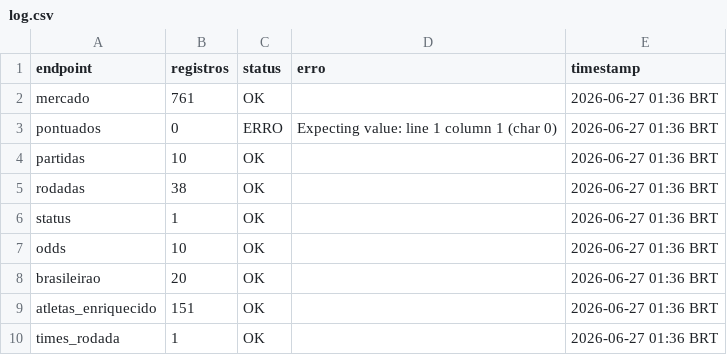
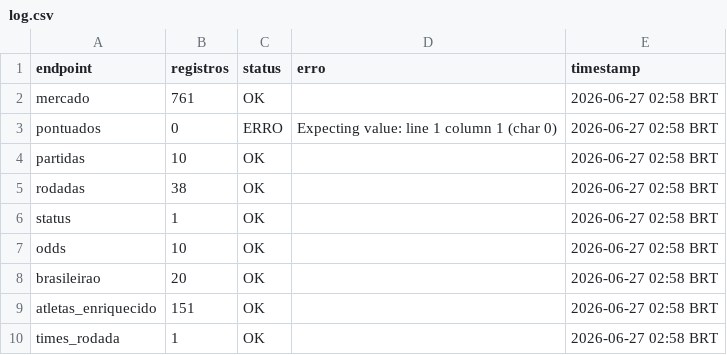
Before and after one commit to FilipeNamorato/namoratosdashboard, a CSV file: docs/data/current/log.csv, drawn as a sheet.

```diff
--- a/docs/data/current/log.csv
+++ b/docs/data/current/log.csv
@@ -1,10 +1,10 @@
 endpoint,registros,status,erro,timestamp
-mercado,761,OK,,2026-06-27 01:36 BRT
-pontuados,0,ERRO,Expecting value: line 1 column 1 (char 0),2026-06-27 01:36 BRT
-partidas,10,OK,,2026-06-27 01:36 BRT
-rodadas,38,OK,,2026-06-27 01:36 BRT
-status,1,OK,,2026-06-27 01:36 BRT
-odds,10,OK,,2026-06-27 01:36 BRT
-brasileirao,20,OK,,2026-06-27 01:36 BRT
-atletas_enriquecido,151,OK,,2026-06-27 01:36 BRT
-times_rodada,1,OK,,2026-06-27 01:36 BRT
+mercado,761,OK,,2026-06-27 02:58 BRT
+pontuados,0,ERRO,Expecting value: line 1 column 1 (char 0),2026-06-27 02:58 BRT
+partidas,10,OK,,2026-06-27 02:58 BRT
+rodadas,38,OK,,2026-06-27 02:58 BRT
+status,1,OK,,2026-06-27 02:58 BRT
+odds,10,OK,,2026-06-27 02:58 BRT
+brasileirao,20,OK,,2026-06-27 02:58 BRT
+atletas_enriquecido,151,OK,,2026-06-27 02:58 BRT
+times_rodada,1,OK,,2026-06-27 02:58 BRT
```
Also changed, not shown: docs/data/current/atletas.csv, docs/data/current/mercado.csv, 5 other files.
